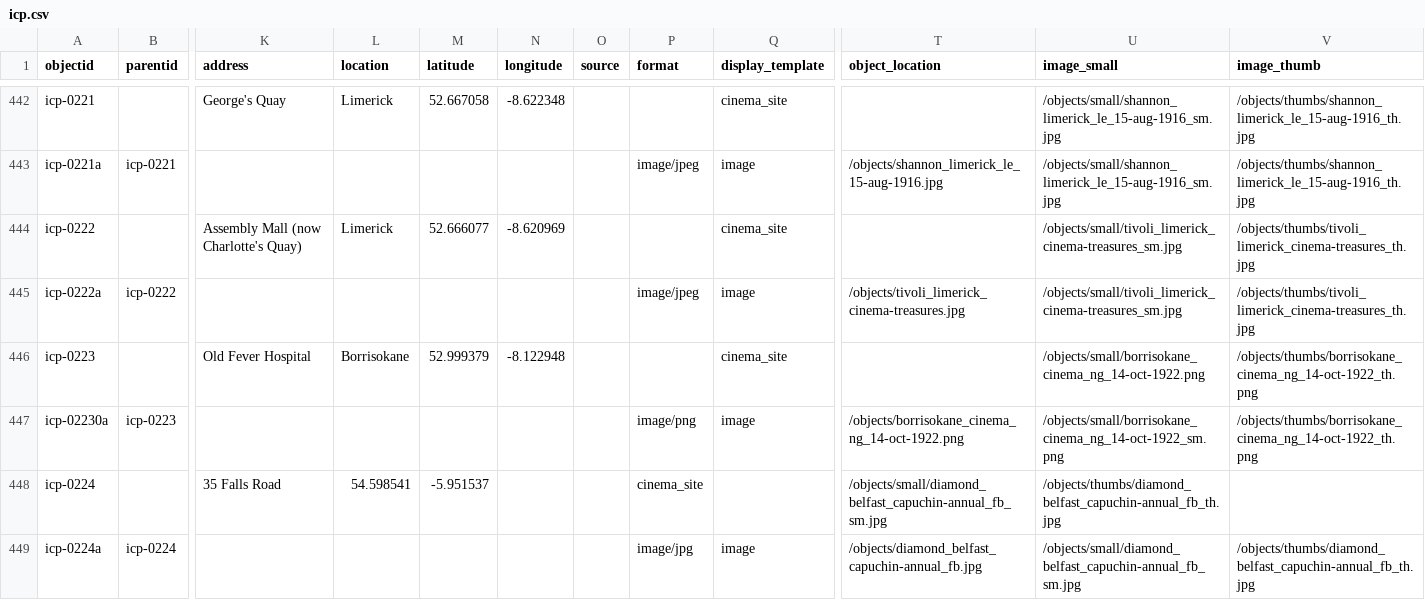
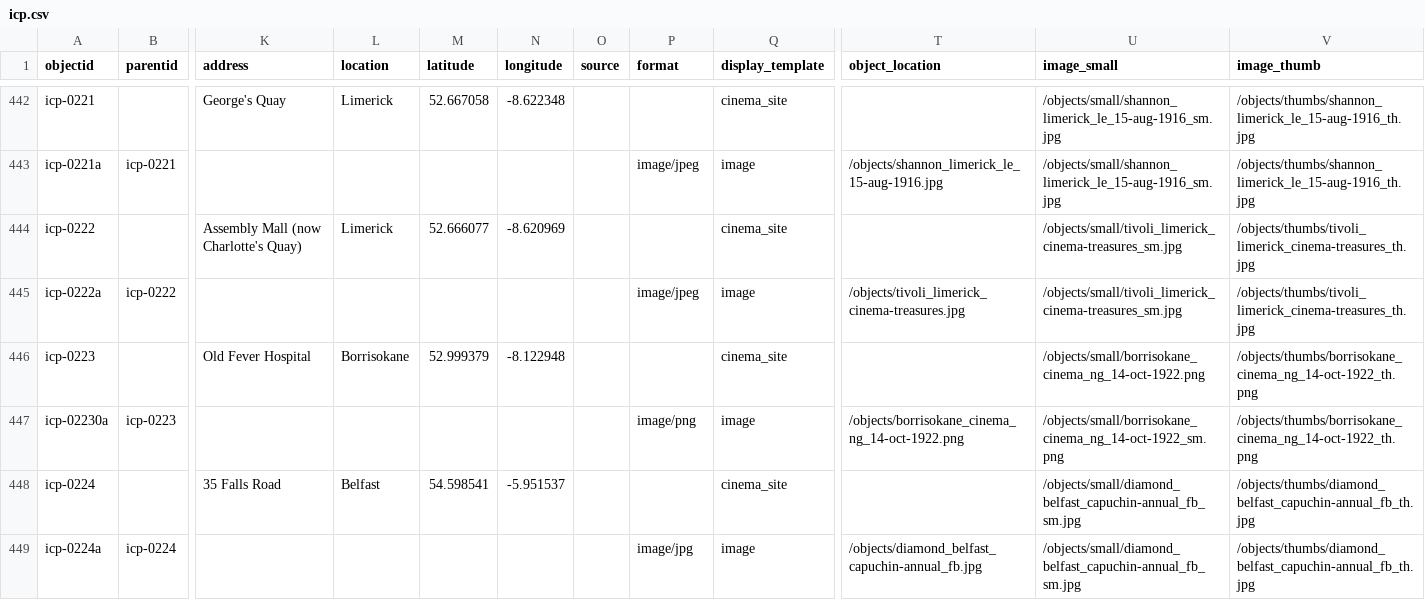
Before and after one commit to evanwill/cinema-template-prototype, a CSV file: _data/icp.csv, drawn as a sheet; only a part is shown, gaps mark what is left out; the diff names each change by its address in the sheet, - before the commit and + after, or states it on an @@ line.

Commit message:
Update icp.csv

```diff
--- a/_data/icp.csv
+++ b/_data/icp.csv
-L448 (location): 54.598541
+L448 (location): Belfast
-M448 (latitude): -5.951537
+M448 (latitude): 54.598541
-N448 (longitude): (empty)
+N448 (longitude): -5.951537
-P448 (format): cinema_site
+P448 (format): (empty)
-Q448 (display_template): (empty)
+Q448 (display_template): cinema_site
-T448 (object_location): /objects/small/diamond_belfast_capuchin-annual_fb_sm.jpg
+T448 (object_location): (empty)
-U448 (image_small): /objects/thumbs/diamond_belfast_capuchin-annual_fb_th.jpg
+U448 (image_small): /objects/small/diamond_belfast_capuchin-annual_fb_sm.jpg
-V448 (image_thumb): (empty)
+V448 (image_thumb): /objects/thumbs/diamond_belfast_capuchin-annual_fb_th.jpg
```
